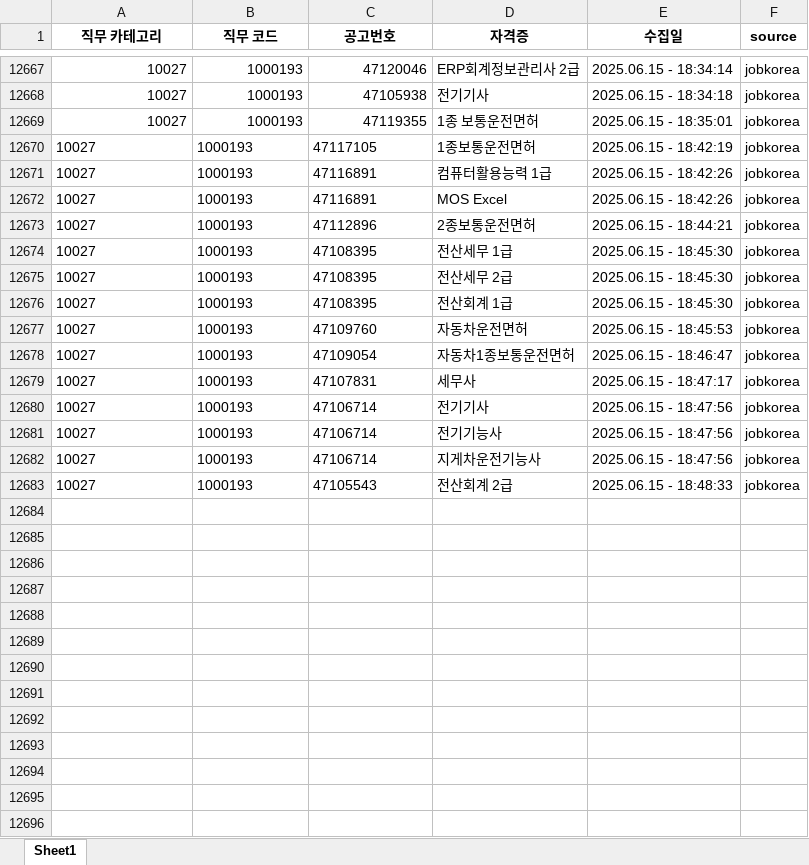
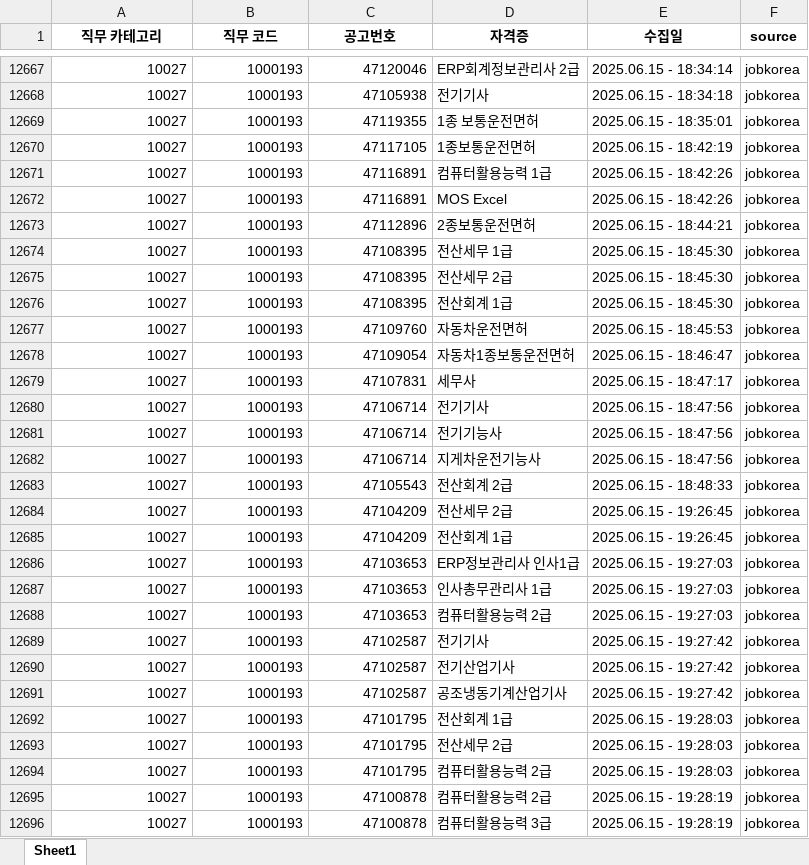
Before and after one commit to yunzivv/project_crawling_25_05, an Excel workbook: jobkorea_requirements.xlsx, sheet Sheet1, drawn as a sheet; only a part is shown, gaps mark what is left out; values as stored, in another font and other column widths than the file's, no borders; the diff covers the shown part only; the diff names each change by its address in the sheet, - before the commit and + after, or states it on an @@ line.

```diff
--- a/jobkorea_requirements.xlsx (sheet Sheet1)
+++ b/jobkorea_requirements.xlsx (sheet Sheet1)
-A12670:C12683 alignment: left
+A12670:C12683 alignment: right
+row 12684: 10027 | 1000193 | 47104209 | 전산세무 2급 | 2025.06.15 - 19:26:45 | jobkorea
+row 12685: 10027 | 1000193 | 47104209 | 전산회계 1급 | 2025.06.15 - 19:26:45 | jobkorea
+row 12686: 10027 | 1000193 | 47103653 | ERP정보관리사 인사1급 | 2025.06.15 - 19:27:03 | jobkorea
+row 12687: 10027 | 1000193 | 47103653 | 인사총무관리사 1급 | 2025.06.15 - 19:27:03 | jobkorea
+row 12688: 10027 | 1000193 | 47103653 | 컴퓨터활용능력 2급 | 2025.06.15 - 19:27:03 | jobkorea
+row 12689: 10027 | 1000193 | 47102587 | 전기기사 | 2025.06.15 - 19:27:42 | jobkorea
+row 12690: 10027 | 1000193 | 47102587 | 전기산업기사 | 2025.06.15 - 19:27:42 | jobkorea
+row 12691: 10027 | 1000193 | 47102587 | 공조냉동기계산업기사 | 2025.06.15 - 19:27:42 | jobkorea
+row 12692: 10027 | 1000193 | 47101795 | 전산회계 1급 | 2025.06.15 - 19:28:03 | jobkorea
+row 12693: 10027 | 1000193 | 47101795 | 전산세무 2급 | 2025.06.15 - 19:28:03 | jobkorea
+row 12694: 10027 | 1000193 | 47101795 | 컴퓨터활용능력 2급 | 2025.06.15 - 19:28:03 | jobkorea
+row 12695: 10027 | 1000193 | 47100878 | 컴퓨터활용능력 2급 | 2025.06.15 - 19:28:19 | jobkorea
+row 12696: 10027 | 1000193 | 47100878 | 컴퓨터활용능력 3급 | 2025.06.15 - 19:28:19 | jobkorea
```
Also changed, not shown: 102 added rows elsewhere in this sheet, 21 other files.
